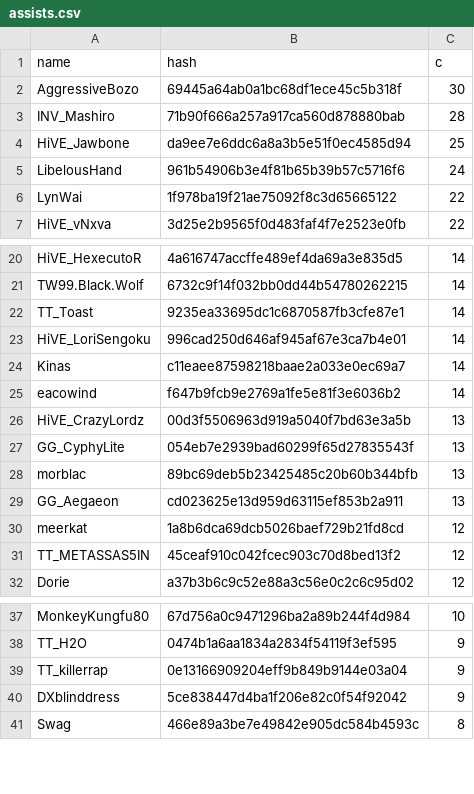
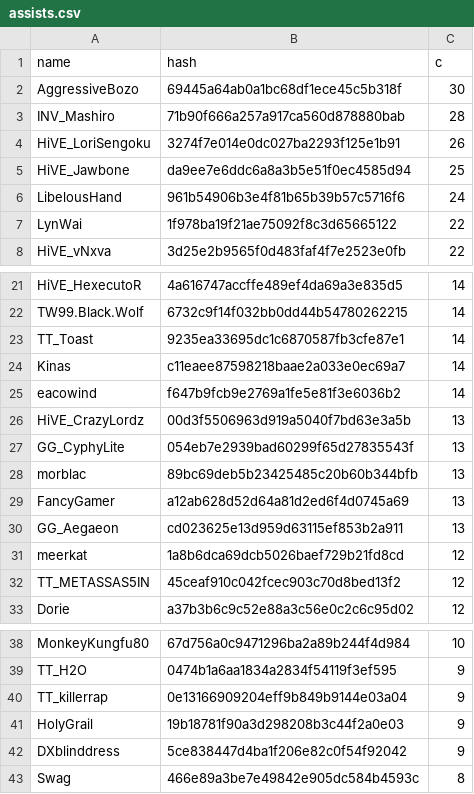
Before and after one commit to catalystblack/catalystblack.github.io, a CSV file: csv/eventide/assists.csv, drawn as a sheet; only a part is shown, gaps mark what is left out; removed rows and columns are numbered as before the commit, all else as after; the diff names each change by its address in the sheet, - before the commit and + after, or states it on an @@ line.

```diff
--- a/csv/eventide/assists.csv
+++ b/csv/eventide/assists.csv
+row 4: HiVE_LoriSengoku | 3274f7e014e0dc027ba2293f125e1b91 | 26
-row 23: HiVE_LoriSengoku | 996cad250d646af945af67e3ca7b4e01 | 14
+row 29: FancyGamer | a12ab628d52d64a81d2ed6f4d0745a69 | 13
+row 41: HolyGrail | 19b18781f90a3d298208b3c44f2a0e03 | 9
```
Also changed, not shown: csv/data.csv, csv/eventide/kills.csv, 6 other files.
